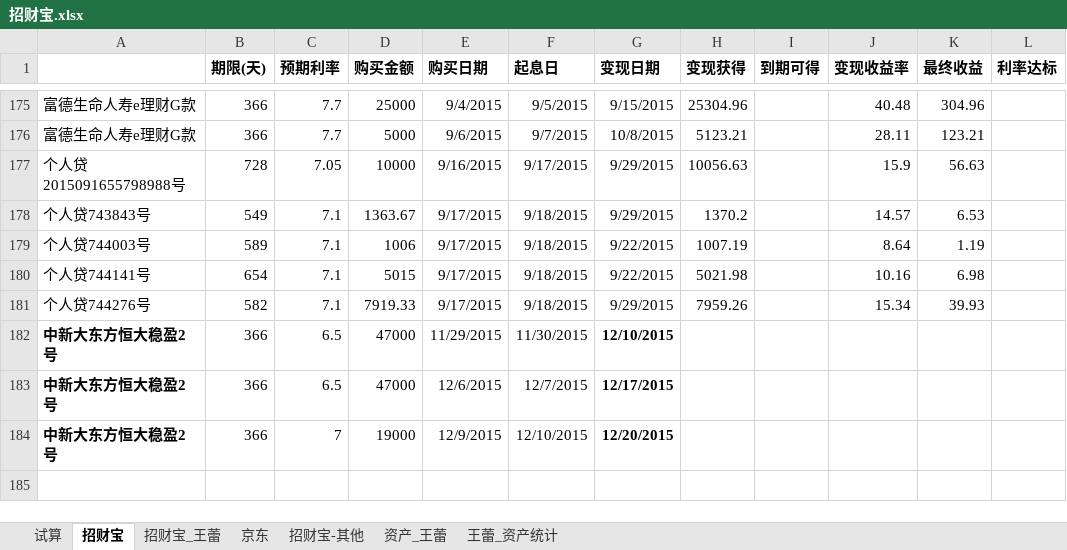
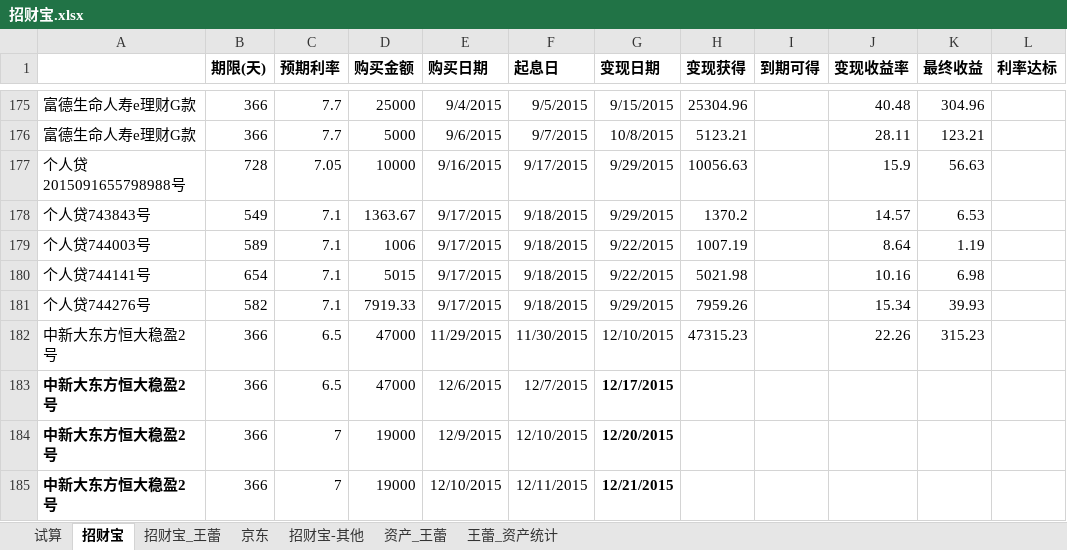
Before and after one commit to cnmud/832588m1pwG22w5t74PT0odv657C7m, an Excel workbook: 我的家/招财宝.xlsx, sheet 招财宝, drawn as a sheet; only a part is shown, gaps mark what is left out; values as stored, in another font and other column widths than the file's, no borders; the diff names each change by its address in the sheet, - before the commit and + after, or states it on an @@ line.

```diff
--- a/我的家/招财宝.xlsx (sheet 招财宝)
+++ b/我的家/招财宝.xlsx (sheet 招财宝)
-A182 bold: on
+A182 bold: off
-G182 bold: on
+G182 bold: off
-H182 (变现获得): (empty)
+H182 (变现获得): 47315.23
-J182 (变现收益率): (empty)
+J182 (变现收益率): 22.26
-K182 (最终收益): (empty)
+K182 (最终收益): 315.23
+row 185: 中新大东方恒大稳盈2号 | 366 | 7 | 19000 | 12/10/2015 | 12/11/2015 | 12/21/2015
```
Also changed, not shown: sheet 资产_王蕾, 1 other file.
